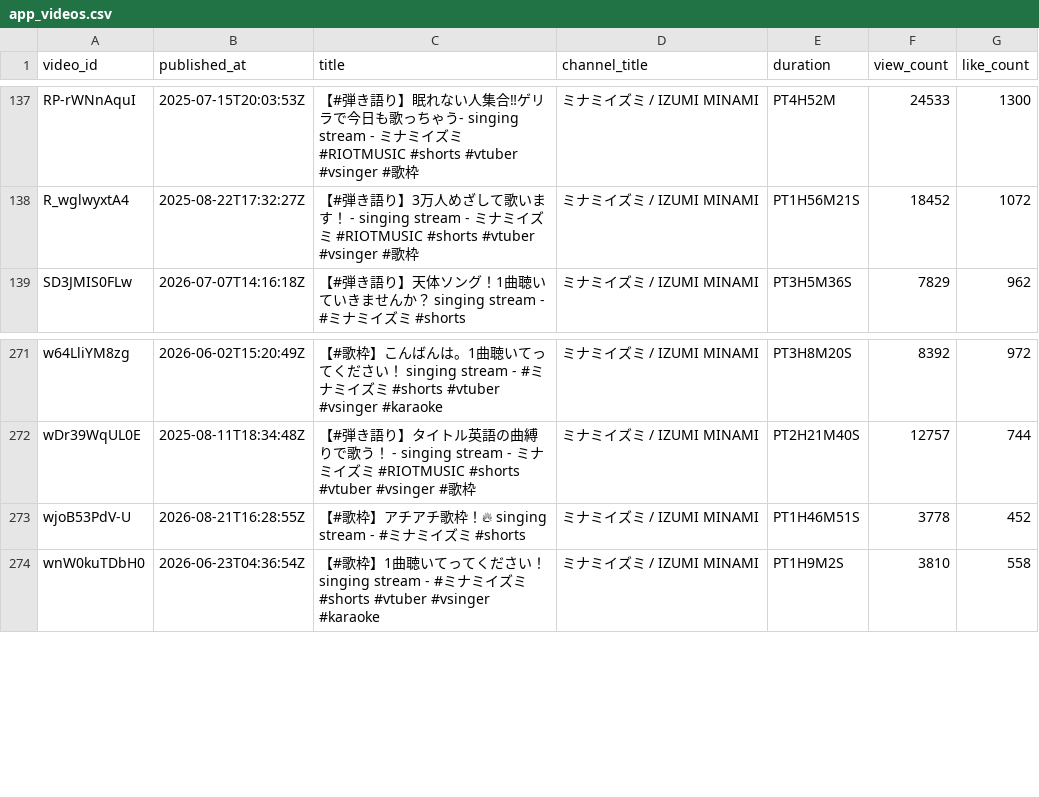
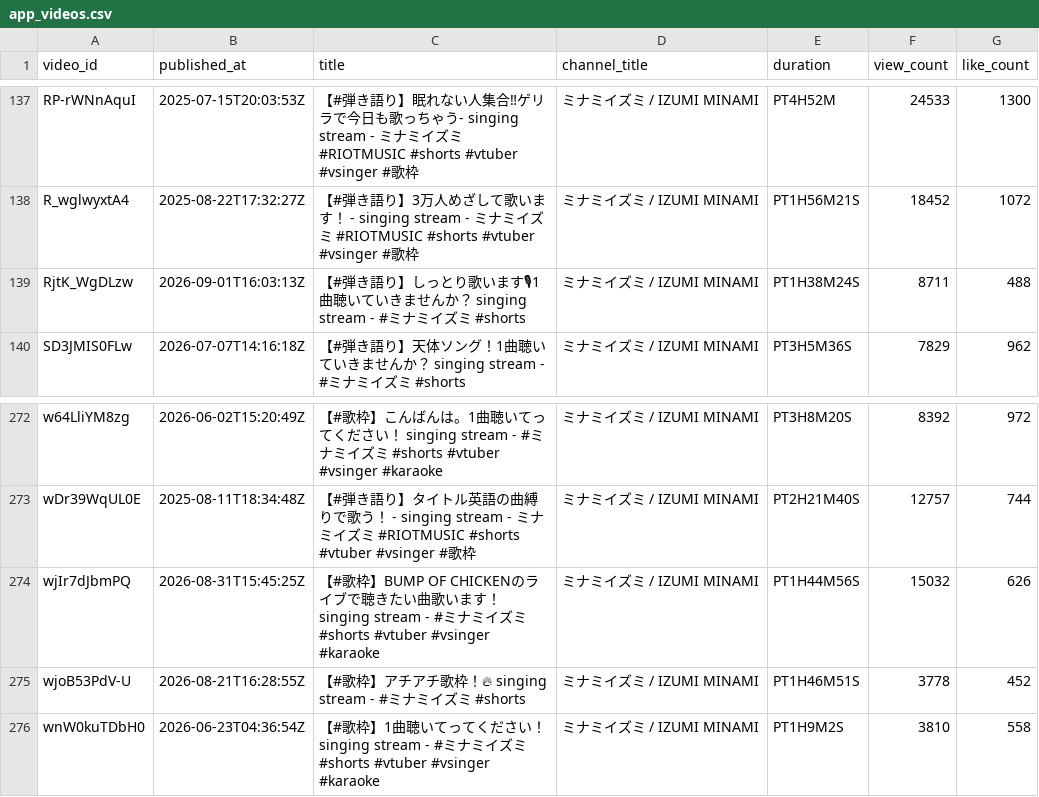
Before and after one commit to MiyataYuya/setlist-player, a CSV file: data/app_videos.csv, drawn as a sheet; only a part is shown, gaps mark what is left out.

```diff
--- a/data/app_videos.csv
+++ b/data/app_videos.csv
@@ -138,2 +138,3 @@ RP-rWNnAquI,2025-07-15T20:03:53Z,【#弾き語り】眠れない人集合‼ゲ
 R_wglwyxtA4,2025-08-22T17:32:27Z,【#弾き語り】3万人めざして歌います！ - singing stream - ミナミイズミ #RIOTMUSIC #shorts #vtuber #vsinger #歌枠,ミナミイズミ / IZUMI MINAMI,PT1H56M21S,18452,1072
+RjtK_WgDLzw,2026-09-01T16:03:13Z,【#弾き語り】しっとり歌います🎙1曲聴いていきませんか？ singing stream - #ミナミイズミ #shorts,ミナミイズミ / IZUMI MINAMI,PT1H38M24S,8711,488
 SD3JMIS0FLw,2026-07-07T14:16:18Z,【#弾き語り】天体ソング！1曲聴いていきませんか？ singing stream - #ミナミイズミ #shorts,ミナミイズミ / IZUMI MINAMI,PT3H5M36S,7829,962
@@ -272,2 +273,3 @@ w64LliYM8zg,2026-06-02T15:20:49Z,【#歌枠】こんばんは。1曲聴いてっ
 wDr39WqUL0E,2025-08-11T18:34:48Z,【#弾き語り】タイトル英語の曲縛りで歌う！ - singing stream - ミナミイズミ #RIOTMUSIC #shorts #vtuber #vsinger #歌枠,ミナミイズミ / IZUMI MINAMI,PT2H21M40S,12757,744
+wjIr7dJbmPQ,2026-08-31T15:45:25Z,【#歌枠】BUMP OF CHICKENのライブで聴きたい曲歌います！singing stream - #ミナミイズミ #shorts #vtuber #vsinger #karaoke,ミナミイズミ / IZUMI MINAMI,PT1H44M56S,15032,626
 wjoB53PdV-U,2026-08-21T16:28:55Z,【#歌枠】アチアチ歌枠！🔥 singing stream - #ミナミイズミ #shorts,ミナミイズミ / IZUMI MINAMI,PT1H46M51S,3778,452
```
Also changed, not shown: data/app_performances.csv, data/song_performances.csv.
